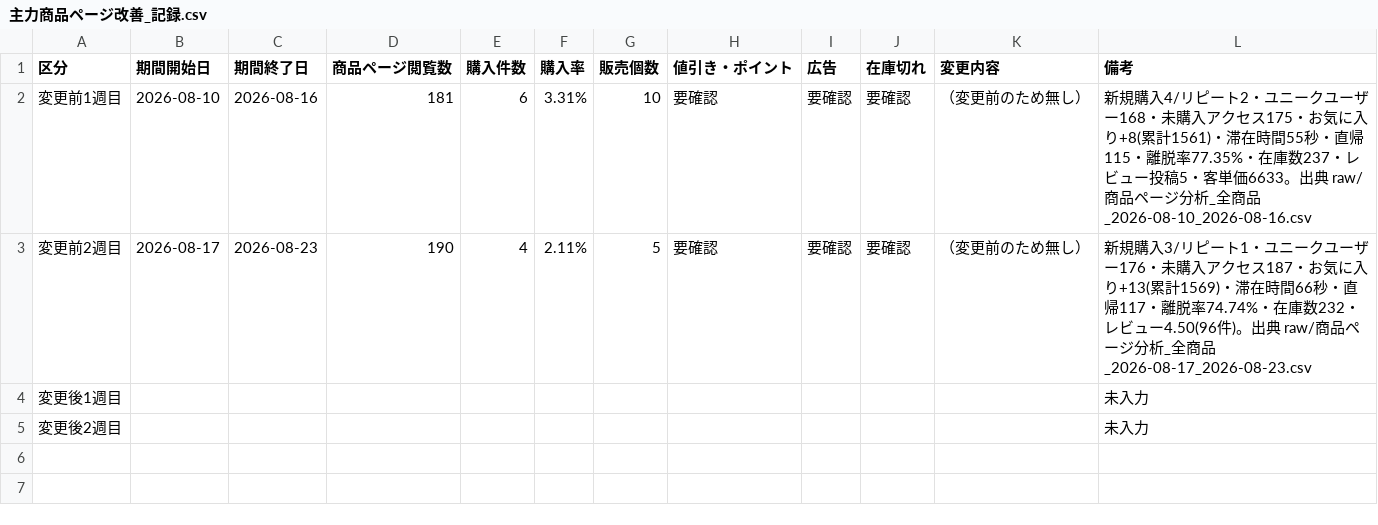
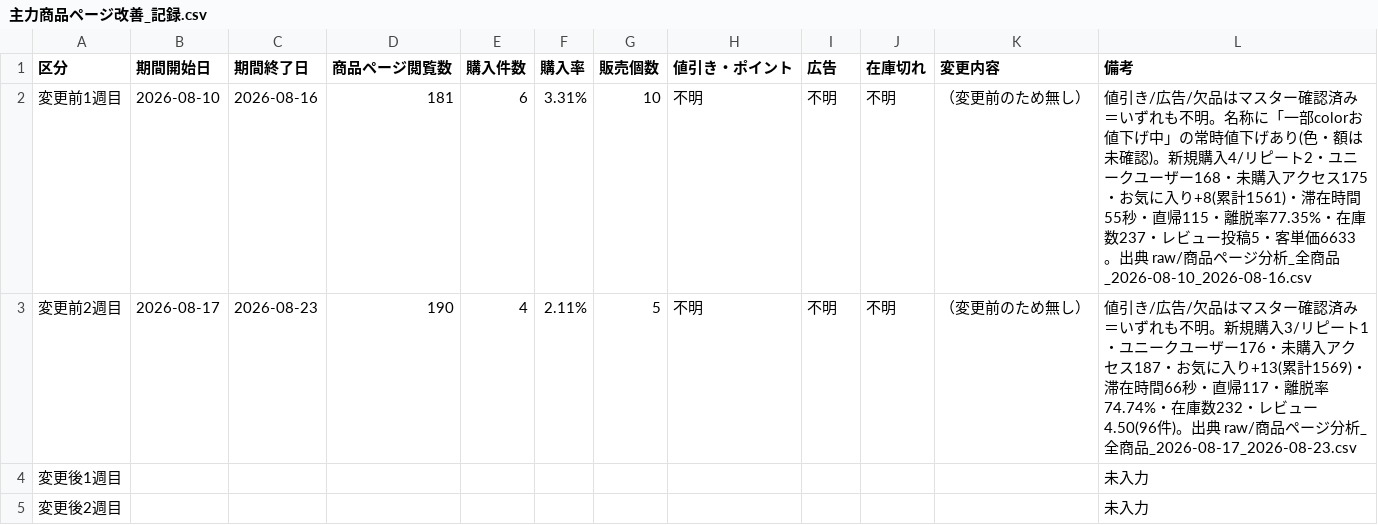
Before and after one commit to marutaka-lien/LIEN-AI, a CSV file: BusinessData/experiments/主力商品ページ改善_記録.csv, drawn as a sheet.

```diff
--- a/BusinessData/experiments/主力商品ページ改善_記録.csv
+++ b/BusinessData/experiments/主力商品ページ改善_記録.csv
@@ -1,4 +1,4 @@
 区分,期間開始日,期間終了日,商品ページ閲覧数,購入件数,購入率,販売個数,値引き・ポイント,広告,在庫切れ,変更内容,備考
-変更前1週目,2026-08-10,2026-08-16,181,6,3.31%,10,要確認,要確認,要確認,（変更前のため無し）,新規購入4/リピート2・ユニークユーザー168・未購入アクセス175・お気に入り+8(累計1561)・滞在時間55秒・直帰115・離脱率77.35%・在庫数237・レビュー投稿5・客単価6633。出典 raw/商品ページ分析_全商品_2026-08-10_2026-08-16.csv
-変更前2週目,2026-08-17,2026-08-23,190,4,2.11%,5,要確認,要確認,要確認,（変更前のため無し）,新規購入3/リピート1・ユニークユーザー176・未購入アクセス187・お気に入り+13(累計1569)・滞在時間66秒・直帰117・離脱率74.74%・在庫数232・レビュー4.50(96件)。出典 raw/商品ページ分析_全商品_2026-08-17_2026-08-23.csv
+変更前1週目,2026-08-10,2026-08-16,181,6,3.31%,10,不明,不明,不明,（変更前のため無し）,値引き/広告/欠品はマスター確認済み＝いずれも不明。名称に「一部colorお値下げ中」の常時値下げあり(色・額は未確認)。新規購入4/リピート2・ユニークユーザー168・未購入アクセス175・お気に入り+8(累計1561)・滞在時間55秒・直帰115・離脱率77.35%・在庫数237・レビュー投稿5・客単価6633。出典 raw/商品ページ分析_全商品_2026-08-10_2026-08-16.csv
+変更前2週目,2026-08-17,2026-08-23,190,4,2.11%,5,不明,不明,不明,（変更前のため無し）,値引き/広告/欠品はマスター確認済み＝いずれも不明。新規購入3/リピート1・ユニークユーザー176・未購入アクセス187・お気に入り+13(累計1569)・滞在時間66秒・直帰117・離脱率74.74%・在庫数232・レビュー4.50(96件)。出典 raw/商品ページ分析_全商品_2026-08-17_2026-08-23.csv
 変更後1週目,,,,,,,,,,,未入力
```
Also changed, not shown: 1 other file.
